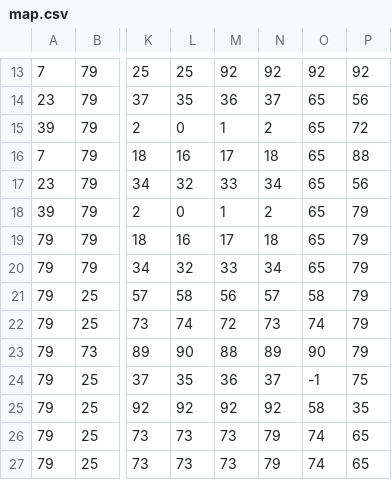
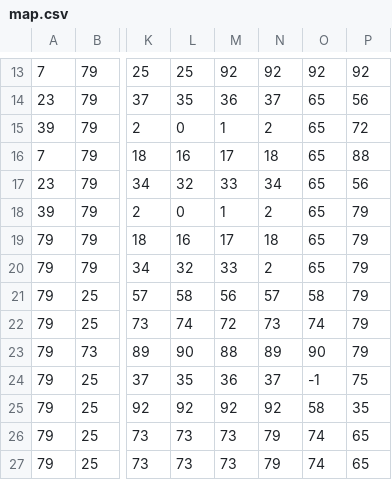
Before and after one commit to CharlieXanh/gimenezpichonwernerxanh, a CSV file: res/Map/map.csv, drawn as a sheet; only a part is shown, gaps mark what is left out; the diff names each change by its address in the sheet, - before the commit and + after, or states it on an @@ line.

```diff
--- a/res/Map/map.csv
+++ b/res/Map/map.csv
-N20: 34
+N20: 2
```
Also changed, not shown: 4 other files.
